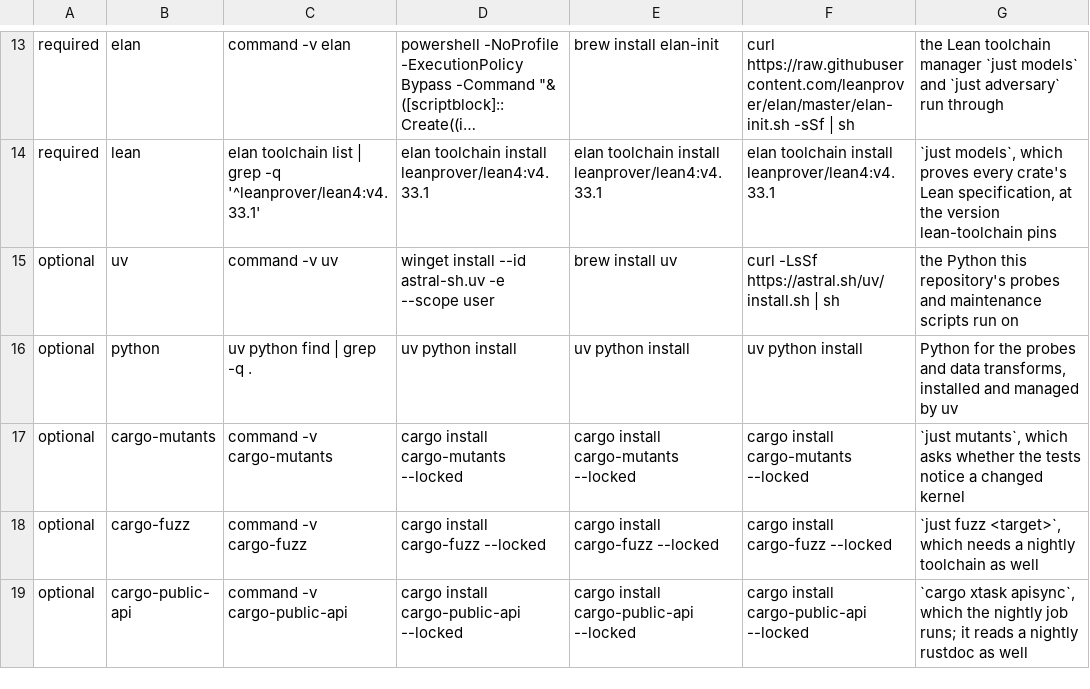
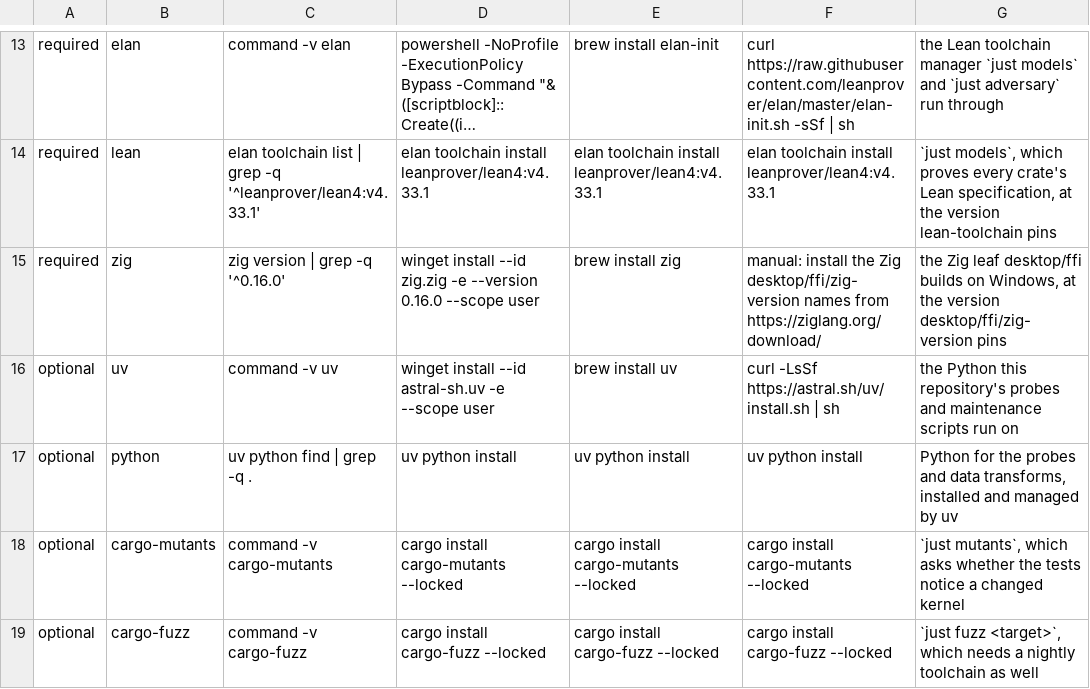
Before and after one commit to 2youg1/sprawling-agents, a TSV file: crates/sprawling/src/doctor/table/prereqs.tsv, drawn as a sheet; only a part is shown, gaps mark what is left out; the shorter side is filled out with more unchanged rows; long unchanged cells end in …; the diff names each change by its address in the sheet, - before the commit and + after, or states it on an @@ line.

Commit message:
card-S8.X3L: the doctor's develop tier lists zig, at the version desktop/ffi/zig-version pins
ZIG_PIN is that file's include_str!, the same spelling LEAN_PIN uses for lean-toolchain; the probe is a line of zig version that starts with the pin, and winget installs exactly that version for the user. prereqs.tsv carries the rendered row, and the_prereqs_file_is_the_develop_tier_rendered passes. Running it built sprawling, desktop and desktop/ffi together in the root workspace: the nested desktop workspace resolves as a path dependency. The root Cargo.lock that run wrote (sprawling-desktop-ffi added, nothing else) was put back for the integrator to regenerate.

```diff
--- a/crates/sprawling/src/doctor/table/prereqs.tsv
+++ b/crates/sprawling/src/doctor/table/prereqs.tsv
+row 15: required | zig | zig version | grep -q '^0.16.0' | winget install --id zig.zig -e --version 0.16.0 --scope user | brew install zig | manual: install the Zig desktop/ffi/zig-version names from https://ziglang.org/download/ | the Zig leaf desktop/ffi builds on Windows, at the version desktop/ffi/zig-version pins
```
Also changed, not shown: 2 other files.
